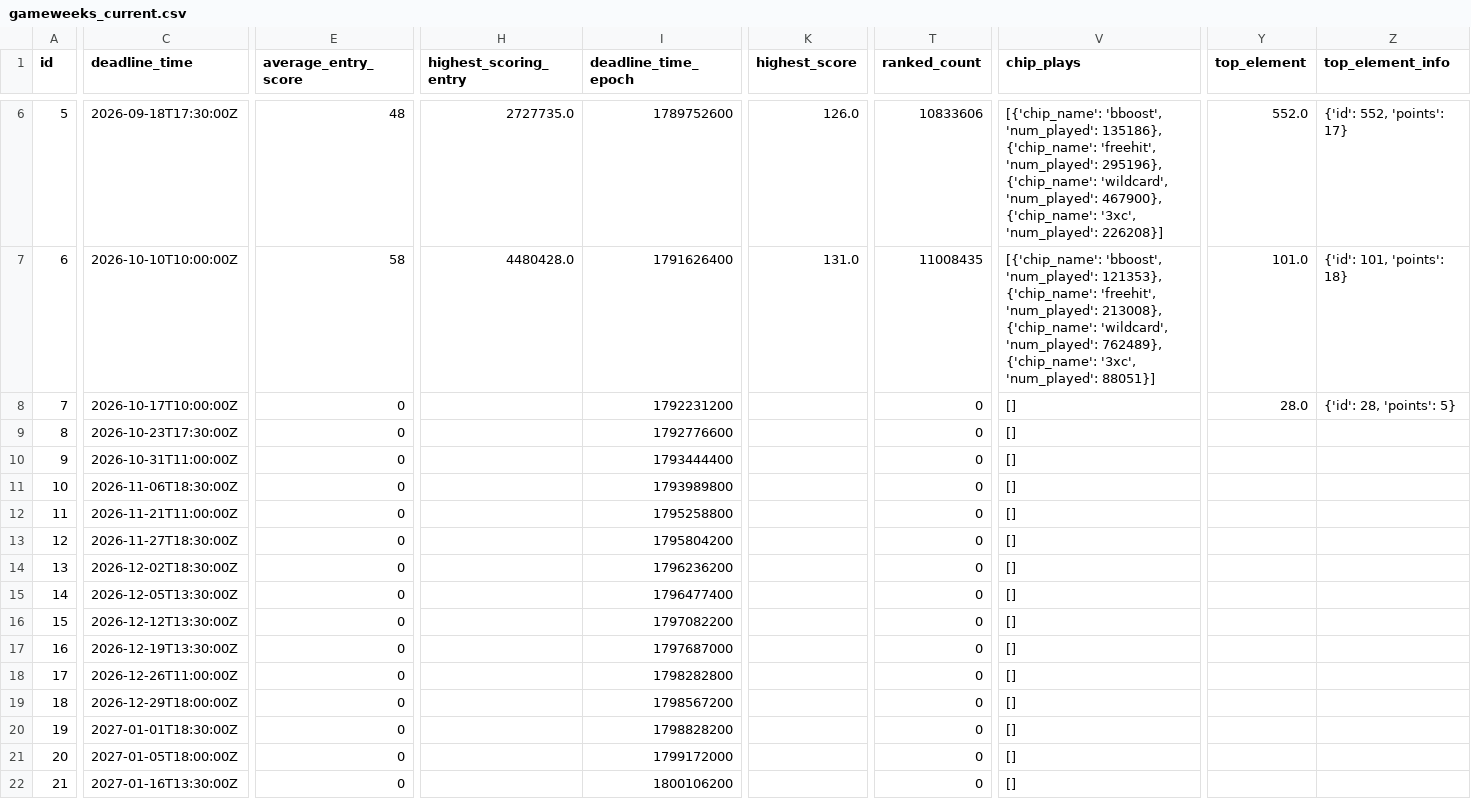
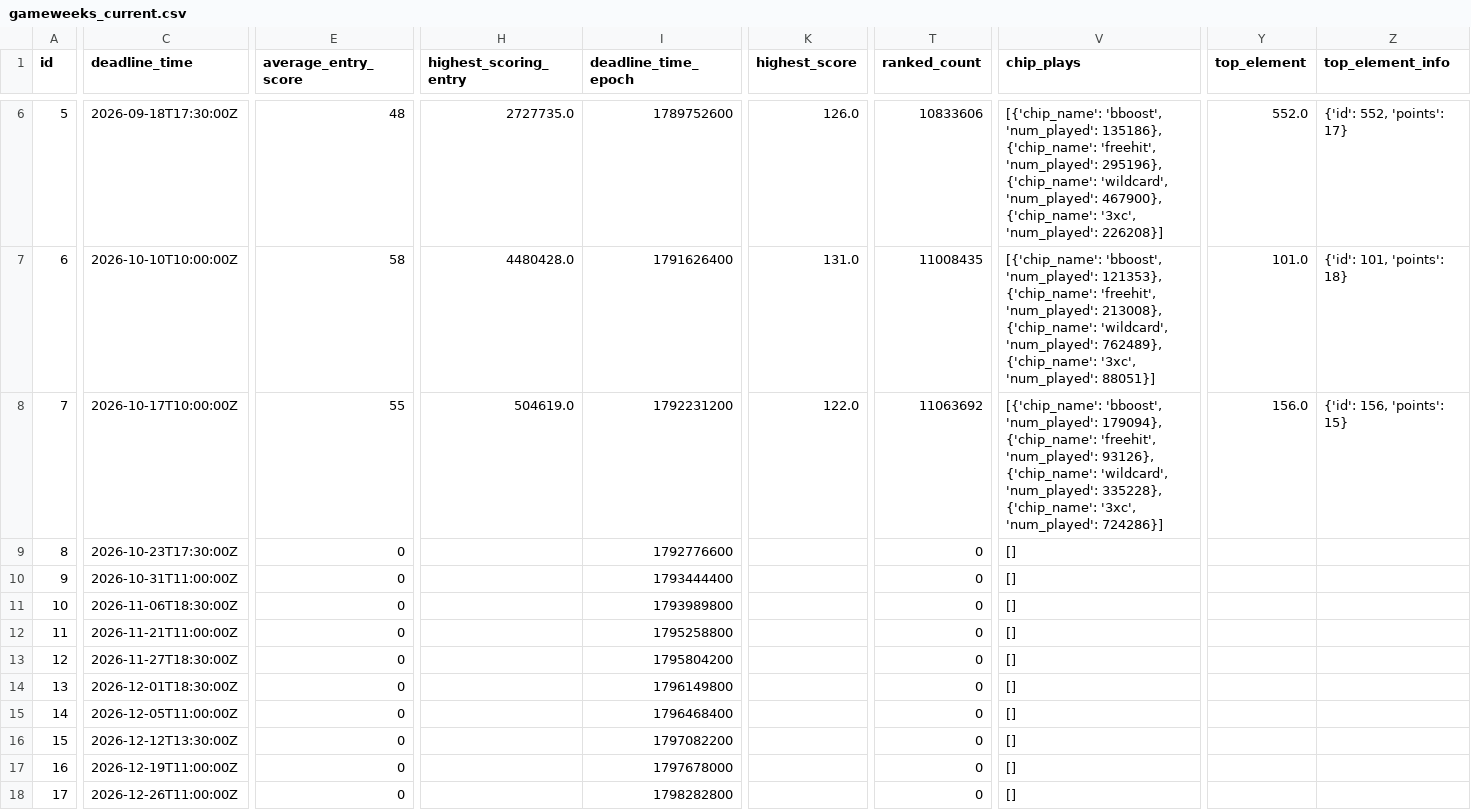
Before and after one commit to GAWI01/fantasy-football-ai, a CSV file: historical_data/current_data/gameweeks_current.csv, drawn as a sheet; only a part is shown, gaps mark what is left out; the shorter side is filled out with more unchanged rows; the diff covers the shown part only; the diff names each change by its address in the sheet, - before the commit and + after, or states it on an @@ line.

```diff
--- a/historical_data/current_data/gameweeks_current.csv
+++ b/historical_data/current_data/gameweeks_current.csv
-E8 (average_entry_score): 0
+E8 (average_entry_score): 55
-H8 (highest_scoring_entry): (empty)
+H8 (highest_scoring_entry): 504619.0
-K8 (highest_score): (empty)
+K8 (highest_score): 122.0
-T8 (ranked_count): 0
+T8 (ranked_count): 11063692
-V8 (chip_plays): []
+V8 (chip_plays): [{'chip_name': 'bboost', 'num_played': 179094}, {'chip_name': 'freehit', 'num_played': 93126}, {'chip_name': 'wildcard', 'num_played': 335228}, {'chip_name': '3xc', 'num_played': 724286}]
-Y8 (top_element): 28.0
+Y8 (top_element): 156.0
-Z8 (top_element_info): {'id': 28, 'points': 5}
+Z8 (top_element_info): {'id': 156, 'points': 15}
-C14 (deadline_time): 2026-12-02T18:30:00Z
+C14 (deadline_time): 2026-12-01T18:30:00Z
-I14 (deadline_time_epoch): 1796236200
+I14 (deadline_time_epoch): 1796149800
-C15 (deadline_time): 2026-12-05T13:30:00Z
+C15 (deadline_time): 2026-12-05T11:00:00Z
-I15 (deadline_time_epoch): 1796477400
+I15 (deadline_time_epoch): 1796468400
-C17 (deadline_time): 2026-12-19T13:30:00Z
+C17 (deadline_time): 2026-12-19T11:00:00Z
-I17 (deadline_time_epoch): 1797687000
+I17 (deadline_time_epoch): 1797678000
```
Also changed, not shown: 2 edited cells elsewhere in this file, historical_data/current_data/players_current.csv, historical_data/current_data/players_raw.csv, 1 other file.
